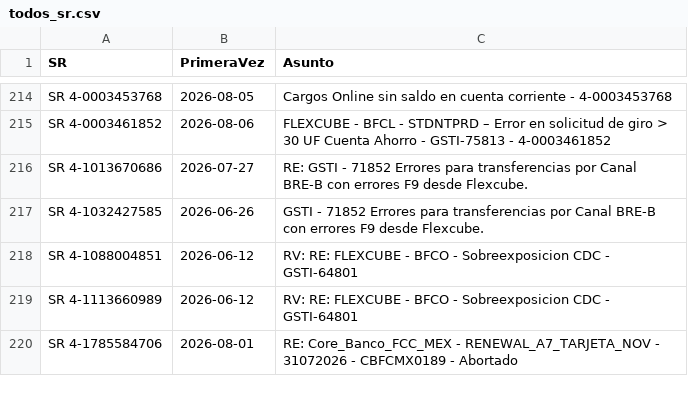
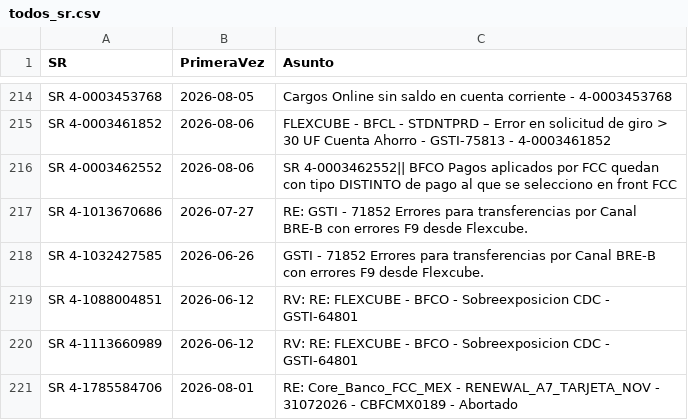
Before and after one commit to dpv20/SR-counter, a CSV file: todos_sr.csv, drawn as a sheet; only a part is shown, gaps mark what is left out.

```diff
--- a/todos_sr.csv
+++ b/todos_sr.csv
@@ -215,2 +215,3 @@
 "SR 4-0003461852","2026-08-06","FLEXCUBE - BFCL - STDNTPRD – Error en solicitud de giro > 30 UF Cuenta Ahorro - GSTI-75813 - 4-0003461852"
+"SR 4-0003462552","2026-08-06","SR 4-0003462552|| BFCO Pagos aplicados por FCC quedan con tipo DISTINTO de pago al que se selecciono en front FCC  "
 "SR 4-1013670686","2026-07-27","RE: GSTI - 71852 Errores para transferencias por Canal BRE-B con errores F9 desde Flexcube."
```
Also changed, not shown: resultados_sr_outlook.csv, 2 other files.
